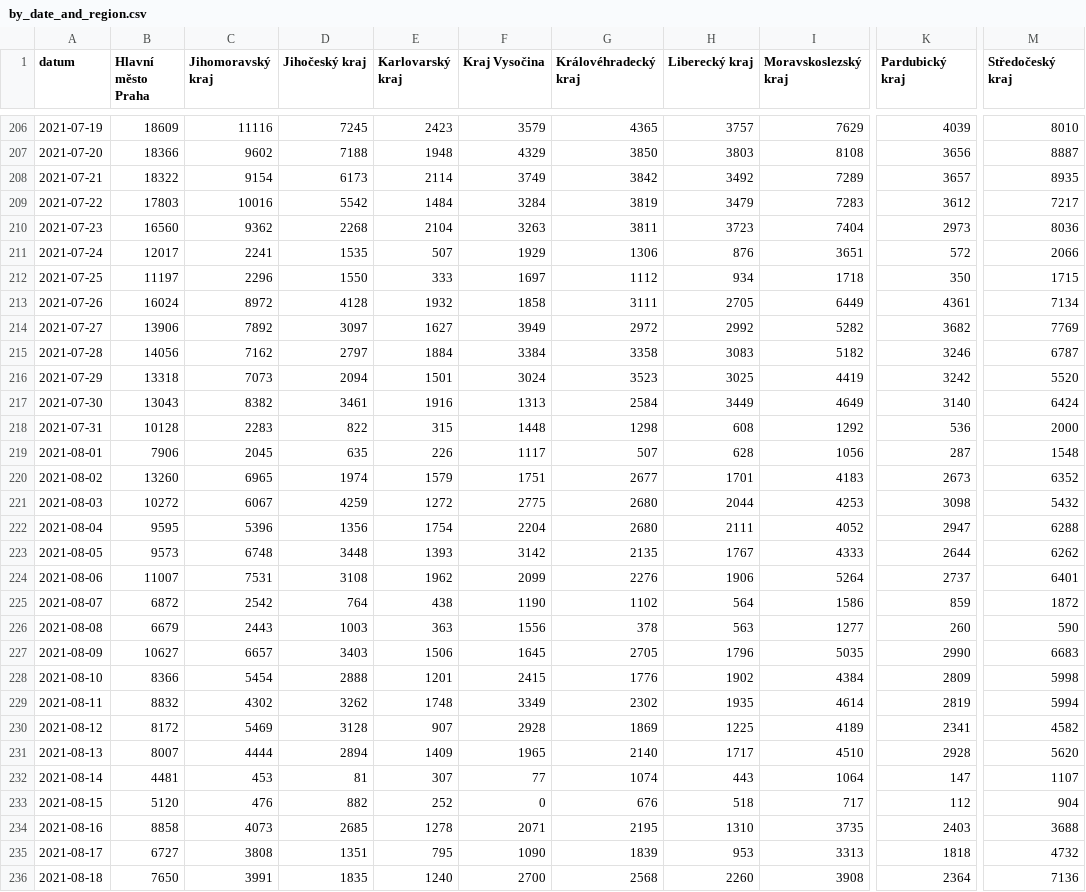
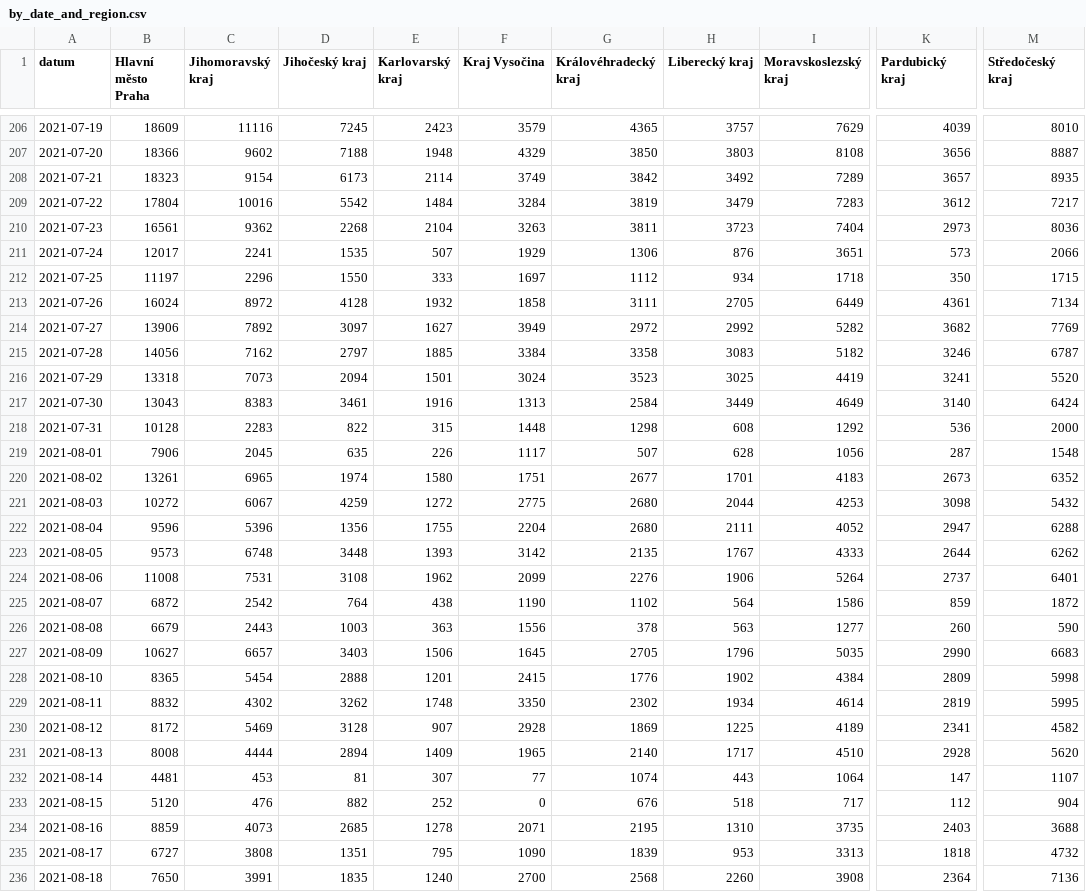
Before and after one commit to vykend/COVID19-Vaccination-Czechia, a CSV file: by_date_and_region.csv, drawn as a sheet; only a part is shown, gaps mark what is left out; the diff covers the shown part only; the diff names each change by its address in the sheet, - before the commit and + after, or states it on an @@ line.

```diff
--- a/by_date_and_region.csv
+++ b/by_date_and_region.csv
-B208 (Hlavní město Praha): 18322
+B208 (Hlavní město Praha): 18323
-B209 (Hlavní město Praha): 17803
+B209 (Hlavní město Praha): 17804
-B210 (Hlavní město Praha): 16560
+B210 (Hlavní město Praha): 16561
-K211 (Pardubický kraj): 572
+K211 (Pardubický kraj): 573
-E215 (Karlovarský kraj): 1884
+E215 (Karlovarský kraj): 1885
-K216 (Pardubický kraj): 3242
+K216 (Pardubický kraj): 3241
-C217 (Jihomoravský kraj): 8382
+C217 (Jihomoravský kraj): 8383
-B220 (Hlavní město Praha): 13260
+B220 (Hlavní město Praha): 13261
-E220 (Karlovarský kraj): 1579
+E220 (Karlovarský kraj): 1580
-B222 (Hlavní město Praha): 9595
+B222 (Hlavní město Praha): 9596
-E222 (Karlovarský kraj): 1754
+E222 (Karlovarský kraj): 1755
-B224 (Hlavní město Praha): 11007
+B224 (Hlavní město Praha): 11008
-B228 (Hlavní město Praha): 8366
+B228 (Hlavní město Praha): 8365
-F229 (Kraj Vysočina): 3349
+F229 (Kraj Vysočina): 3350
-H229 (Liberecký kraj): 1935
+H229 (Liberecký kraj): 1934
-M229 (Středočeský kraj): 5994
+M229 (Středočeský kraj): 5995
-B231 (Hlavní město Praha): 8007
+B231 (Hlavní město Praha): 8008
-B234 (Hlavní město Praha): 8858
+B234 (Hlavní město Praha): 8859
```
Also changed, not shown: 1 added row and 158 edited cells elsewhere in this file, aggregation.csv, by_manufacturer.csv, 1 other file.
